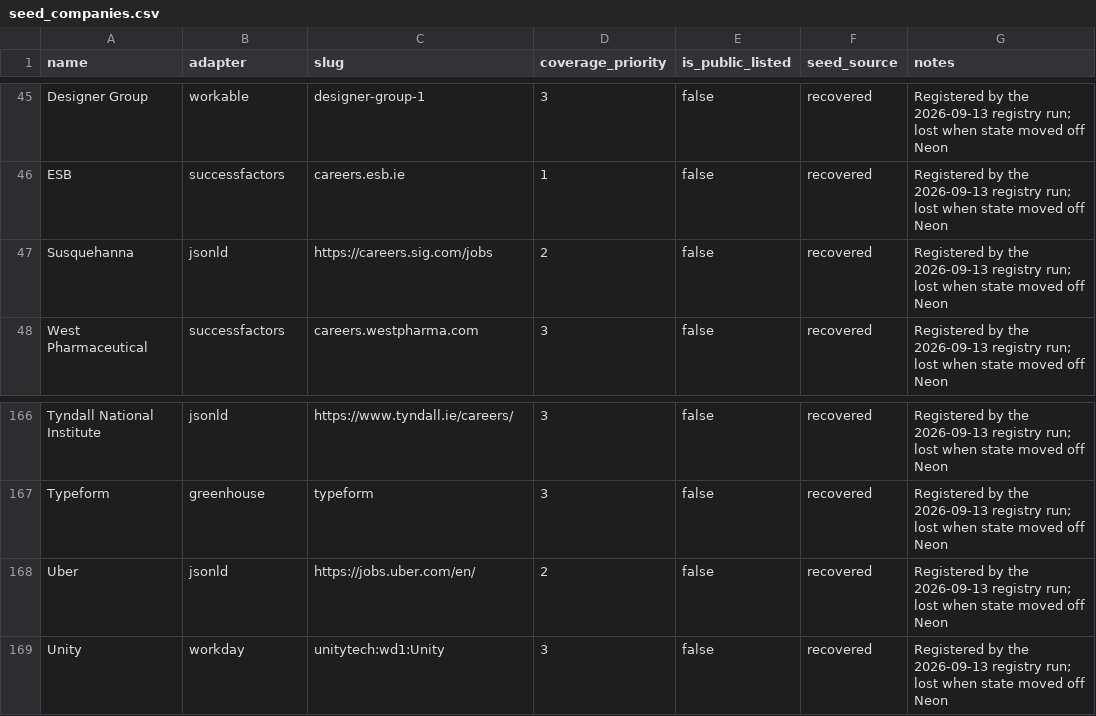
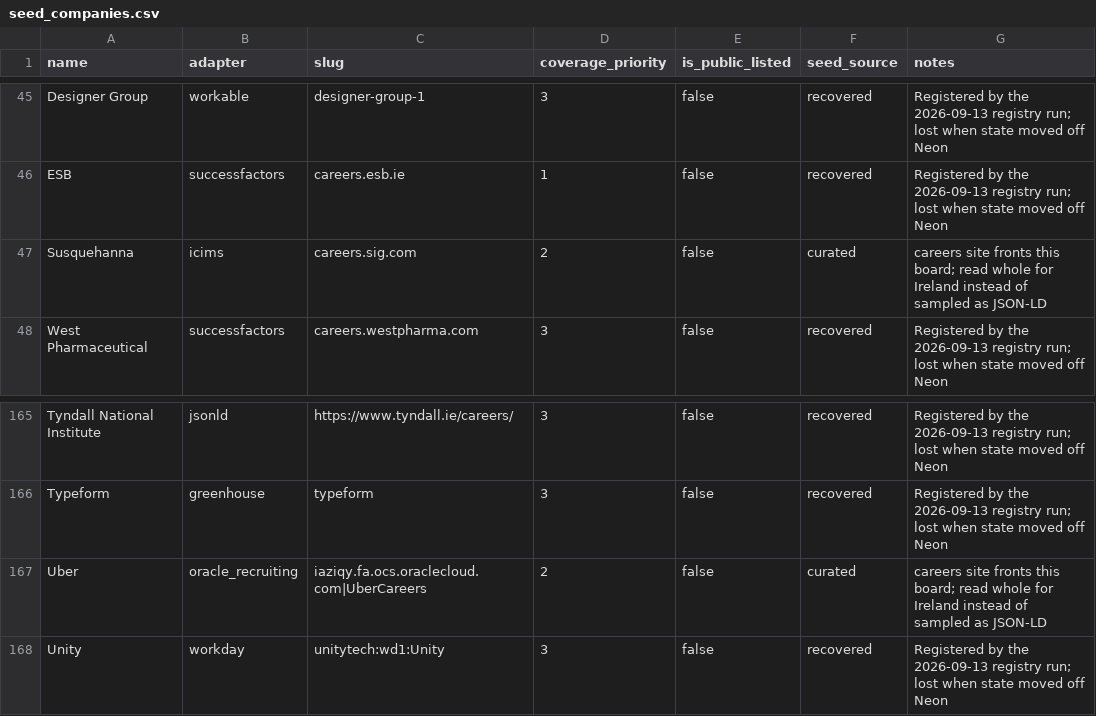
Before and after one commit to ag2502/Job-Finder-for-Ireland, a CSV file: data/seed_companies.csv, drawn as a sheet; only a part is shown, gaps mark what is left out; addresses are those after the commit; the diff covers the shown part only; the diff names each change by its address in the sheet, - before the commit and + after, or states it on an @@ line.

Commit message:
2026-09-26 15:03 - Read seventeen employers whole instead of sampling their sites
JSON-LD extraction reads at most 60 job pages of a careers site, and on a
global employer's site those are a sample of every country, so most of its
Dublin roles were never read. Following each site's apply links showed the
board behind it, which the platform adapters read whole for Ireland:

  Primark (50 Dublin roles), Susquehanna (49), DocuSign (20), Novartis
  (16), Amgen (14), AstraZeneca (13), Aon (9), Takeda (8), AMD (6), AXA
  and Laya (6), PepsiCo (5), BlackRock (3), Demonware, Sanofi, Uber,
  Snowflake and N26.

Activision's and Mercer's rows are dropped as duplicates of boards now read
under Demonware and Marsh; Laya's moves to AXA Ireland, whose board covers it.

```diff
--- a/data/seed_companies.csv
+++ b/data/seed_companies.csv
-B47 (adapter): jsonld
+B47 (adapter): icims
-C47 (slug): https://careers.sig.com/jobs
+C47 (slug): careers.sig.com
-F47 (seed_source): recovered
+F47 (seed_source): curated
-G47 (notes): Registered by the 2026-09-13 registry run; lost when state moved off Neon
+G47 (notes): careers site fronts this board; read whole for Ireland instead of sampled as JSON-LD
-B167 (adapter): jsonld
+B167 (adapter): oracle_recruiting
-C167 (slug): https://jobs.uber.com/en/
+C167 (slug): iaziqy.fa.ocs.oraclecloud.com|UberCareers
-F167 (seed_source): recovered
+F167 (seed_source): curated
-G167 (notes): Registered by the 2026-09-13 registry run; lost when state moved off Neon
+G167 (notes): careers site fronts this board; read whole for Ireland instead of sampled as JSON-LD
```
Also changed, not shown: 1 added row, 2 removed rows and 58 edited cells elsewhere in this file.
